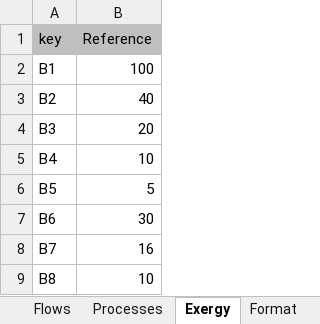
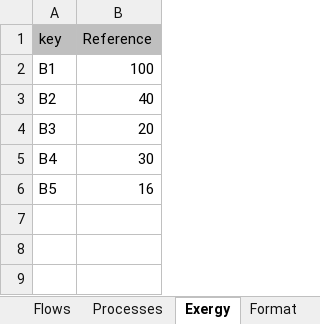
Before and after one commit to ctorrescuadra/TaesLab, an Excel workbook: Examples/tio/tio_model.xlsx, sheet Exergy, drawn as a sheet; values as stored, in another font and other column widths than the file's, no borders; the diff names each change by its address in the sheet, - before the commit and + after, or states it on an @@ line.

Commit message:
Code Revision 250102
- Examples revisión
- Improve class documentation
- Review error messages
- Correct bug in cSummaryOptions
- Review and improve algoritms in cExergyModel and cProductiveStructure

```diff
--- a/Examples/tio/tio_model.xlsx (sheet Exergy)
+++ b/Examples/tio/tio_model.xlsx (sheet Exergy)
-B5 (Reference): 10
+B5 (Reference): 30
-B6 (Reference): 5
+B6 (Reference): 16
-row 7: B6 | 30
-row 8: B7 | 16
-row 9: B8 | 10
```
Also changed, not shown: sheet Flows, sheet Processes, charts or pictures, 39 other files.
